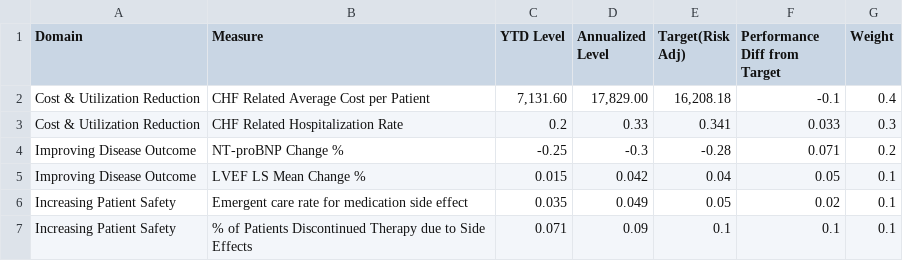
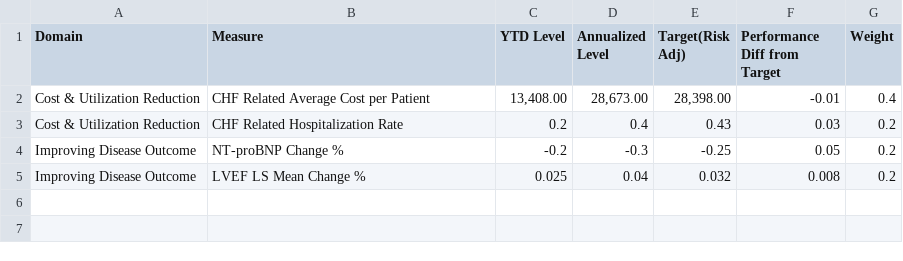
Before and after one commit to OHL-tmp/VBP-report-demo, a CSV file: data/measure_performance.csv, drawn as a sheet.

```diff
--- a/data/measure_performance.csv
+++ b/data/measure_performance.csv
@@ -1,7 +1,5 @@
 Domain,Measure,YTD Level,Annualized Level ,Target(Risk Adj) ,Performance Diff from Target,Weight
-Cost & Utilization  Reduction,CHF Related Average Cost per Patient,"7,131.60","17,829.00","16,208.18",-0.1,0.4
-Cost & Utilization  Reduction,CHF Related Hospitalization Rate,0.2,0.33,0.341,0.033,0.3
-Improving Disease Outcome,NT-proBNP Change %,-0.25,-0.3,-0.28,0.071,0.2
-Improving Disease Outcome,LVEF LS Mean Change %,0.015,0.042,0.04,0.05,0.1
-Increasing Patient Safety,Emergent care rate for medication side effect,0.035,0.049,0.05,0.02,0.1
-Increasing Patient Safety,% of Patients Discontinued Therapy due to Side Effects,0.071,0.09,0.1,0.1,0.1
+Cost & Utilization  Reduction,CHF Related Average Cost per Patient,"13,408.00","28,673.00","28,398.00",-0.01,0.4
+Cost & Utilization  Reduction,CHF Related Hospitalization Rate,0.2,0.4,0.43,0.03,0.2
+Improving Disease Outcome,NT-proBNP Change %,-0.2,-0.3,-0.25,0.05,0.2
+Improving Disease Outcome,LVEF LS Mean Change %,0.025,0.04,0.032,0.008,0.2
```
Also changed, not shown: data/Drilldown All Drivers.csv, data/dimvalue_ordering.csv, 26 other files.
